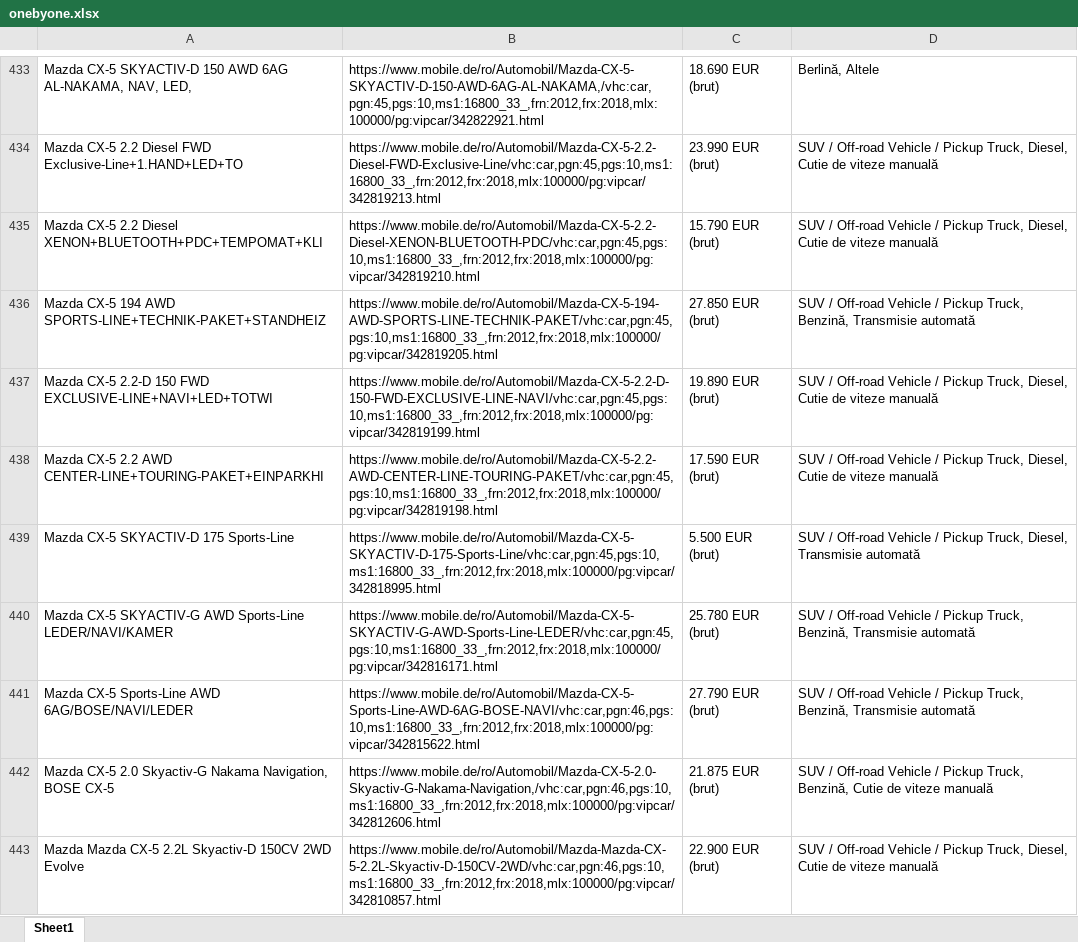
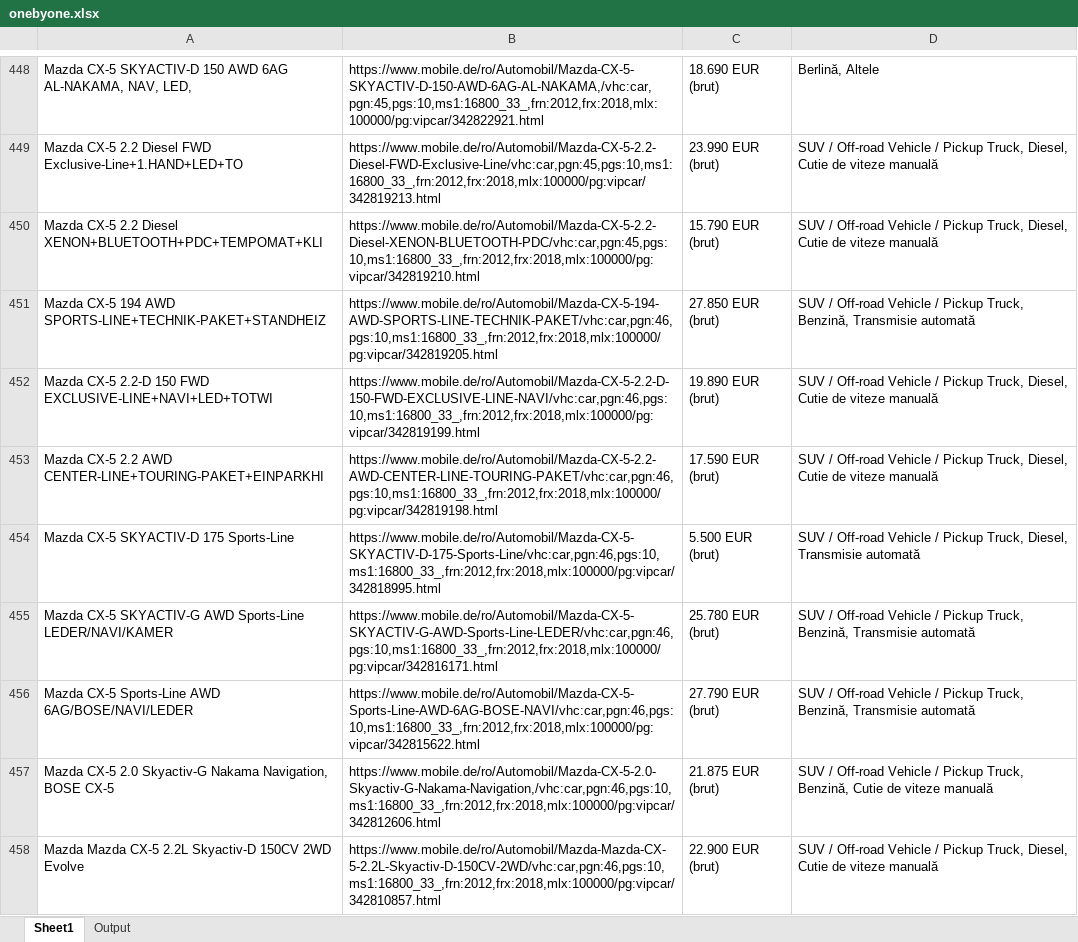
Before and after one commit to DianaGradinaru/UiPath_DataScrape_Ex1, an Excel workbook: onebyone.xlsx, sheet Sheet1, drawn as a sheet; only a part is shown, gaps mark what is left out; values as stored, in another font and other column widths than the file's, no borders; addresses are those after the commit; the diff covers the shown part only; the diff names each change by its address in the sheet, - before the commit and + after, or states it on an @@ line.

```diff
--- a/onebyone.xlsx (sheet Sheet1)
+++ b/onebyone.xlsx (sheet Sheet1)
+sheet tab: Output
-B451: https://www.mobile.de/ro/Automobil/Mazda-CX-5-194-AWD-SPORTS-LINE-TECHNIK-PAKET/vhc:car,pgn:45,pgs:10,ms1:16800_33_,frn:2012,frx:2018,mlx:100000/pg:vipcar/342819205.html
+B451: https://www.mobile.de/ro/Automobil/Mazda-CX-5-194-AWD-SPORTS-LINE-TECHNIK-PAKET/vhc:car,pgn:46,pgs:10,ms1:16800_33_,frn:2012,frx:2018,mlx:100000/pg:vipcar/342819205.html
-B452: https://www.mobile.de/ro/Automobil/Mazda-CX-5-2.2-D-150-FWD-EXCLUSIVE-LINE-NAVI/vhc:car,pgn:45,pgs:10,ms1:16800_33_,frn:2012,frx:2018,mlx:100000/pg:vipcar/342819199.html
+B452: https://www.mobile.de/ro/Automobil/Mazda-CX-5-2.2-D-150-FWD-EXCLUSIVE-LINE-NAVI/vhc:car,pgn:46,pgs:10,ms1:16800_33_,frn:2012,frx:2018,mlx:100000/pg:vipcar/342819199.html
-B453: https://www.mobile.de/ro/Automobil/Mazda-CX-5-2.2-AWD-CENTER-LINE-TOURING-PAKET/vhc:car,pgn:45,pgs:10,ms1:16800_33_,frn:2012,frx:2018,mlx:100000/pg:vipcar/342819198.html
+B453: https://www.mobile.de/ro/Automobil/Mazda-CX-5-2.2-AWD-CENTER-LINE-TOURING-PAKET/vhc:car,pgn:46,pgs:10,ms1:16800_33_,frn:2012,frx:2018,mlx:100000/pg:vipcar/342819198.html
-B454: https://www.mobile.de/ro/Automobil/Mazda-CX-5-SKYACTIV-D-175-Sports-Line/vhc:car,pgn:45,pgs:10,ms1:16800_33_,frn:2012,frx:2018,mlx:100000/pg:vipcar/342818995.html
+B454: https://www.mobile.de/ro/Automobil/Mazda-CX-5-SKYACTIV-D-175-Sports-Line/vhc:car,pgn:46,pgs:10,ms1:16800_33_,frn:2012,frx:2018,mlx:100000/pg:vipcar/342818995.html
-B455: https://www.mobile.de/ro/Automobil/Mazda-CX-5-SKYACTIV-G-AWD-Sports-Line-LEDER/vhc:car,pgn:45,pgs:10,ms1:16800_33_,frn:2012,frx:2018,mlx:100000/pg:vipcar/342816171.html
+B455: https://www.mobile.de/ro/Automobil/Mazda-CX-5-SKYACTIV-G-AWD-Sports-Line-LEDER/vhc:car,pgn:46,pgs:10,ms1:16800_33_,frn:2012,frx:2018,mlx:100000/pg:vipcar/342816171.html
```
Also changed, not shown: 25 added rows, 10 removed rows and 439 edited cells elsewhere in this sheet, 6 other files.
